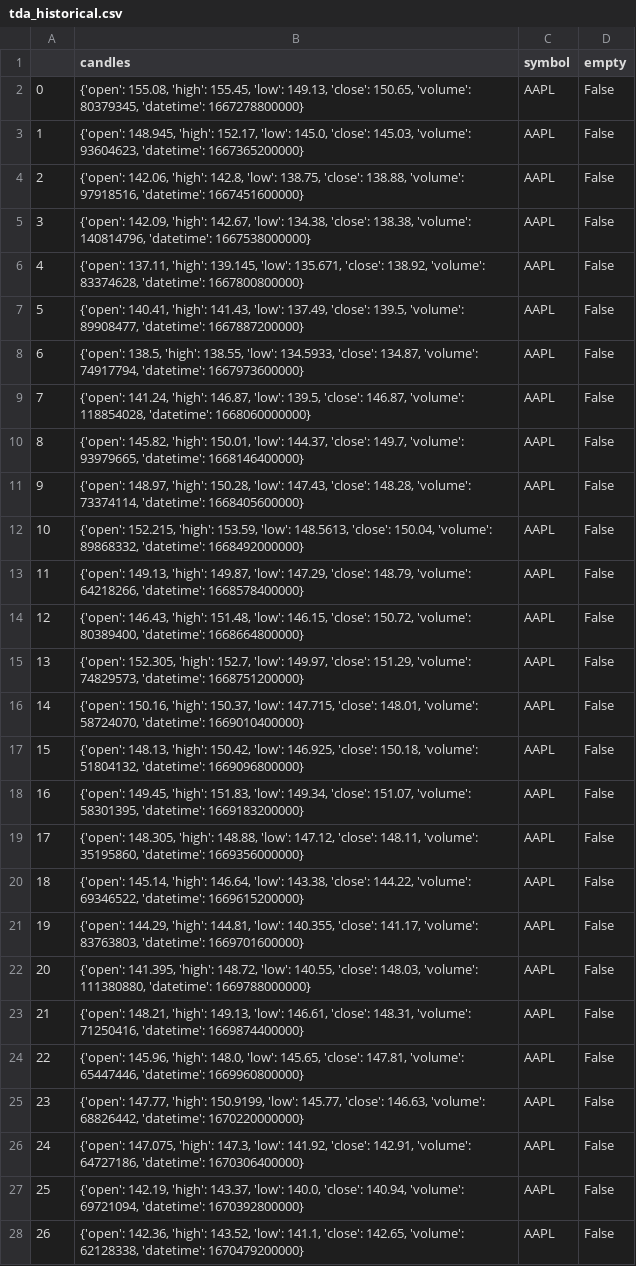
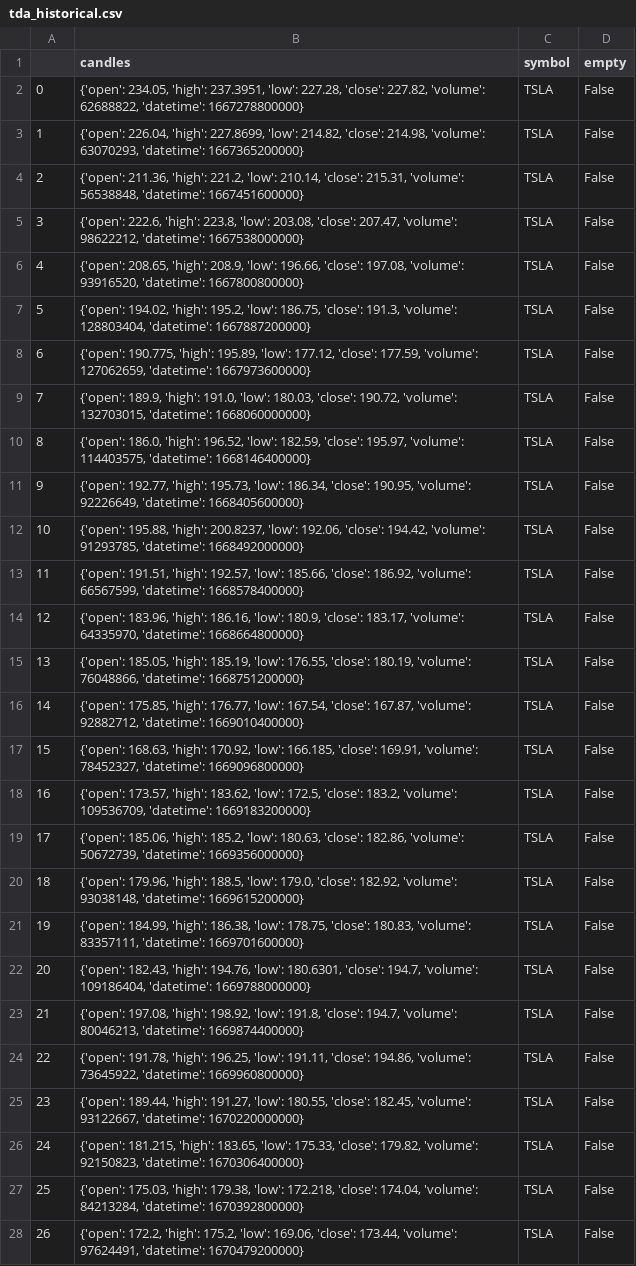
Before and after one commit to powersthegreat/backtrader_v2, a CSV file: data_feeds/td_ameritrade/data_csvs/tda_historical.csv, drawn as a sheet; only a part is shown; the diff covers the shown part only; the diff names each change by its address in the sheet, - before the commit and + after, or states it on an @@ line.

```diff
--- a/data_feeds/td_ameritrade/data_csvs/tda_historical.csv
+++ b/data_feeds/td_ameritrade/data_csvs/tda_historical.csv
-B2 (candles): {'open': 155.08, 'high': 155.45, 'low': 149.13, 'close': 150.65, 'volume': 80379345, 'datetime': 1667278800000}
+B2 (candles): {'open': 234.05, 'high': 237.3951, 'low': 227.28, 'close': 227.82, 'volume': 62688822, 'datetime': 1667278800000}
-C2:C28 (symbol): AAPL
+C2:C28 (symbol): TSLA
-B3 (candles): {'open': 148.945, 'high': 152.17, 'low': 145.0, 'close': 145.03, 'volume': 93604623, 'datetime': 1667365200000}
+B3 (candles): {'open': 226.04, 'high': 227.8699, 'low': 214.82, 'close': 214.98, 'volume': 63070293, 'datetime': 1667365200000}
-B4 (candles): {'open': 142.06, 'high': 142.8, 'low': 138.75, 'close': 138.88, 'volume': 97918516, 'datetime': 1667451600000}
+B4 (candles): {'open': 211.36, 'high': 221.2, 'low': 210.14, 'close': 215.31, 'volume': 56538848, 'datetime': 1667451600000}
-B5 (candles): {'open': 142.09, 'high': 142.67, 'low': 134.38, 'close': 138.38, 'volume': 140814796, 'datetime': 1667538000000}
+B5 (candles): {'open': 222.6, 'high': 223.8, 'low': 203.08, 'close': 207.47, 'volume': 98622212, 'datetime': 1667538000000}
-B6 (candles): {'open': 137.11, 'high': 139.145, 'low': 135.671, 'close': 138.92, 'volume': 83374628, 'datetime': 1667800800000}
+B6 (candles): {'open': 208.65, 'high': 208.9, 'low': 196.66, 'close': 197.08, 'volume': 93916520, 'datetime': 1667800800000}
-B7 (candles): {'open': 140.41, 'high': 141.43, 'low': 137.49, 'close': 139.5, 'volume': 89908477, 'datetime': 1667887200000}
+B7 (candles): {'open': 194.02, 'high': 195.2, 'low': 186.75, 'close': 191.3, 'volume': 128803404, 'datetime': 1667887200000}
-B8 (candles): {'open': 138.5, 'high': 138.55, 'low': 134.5933, 'close': 134.87, 'volume': 74917794, 'datetime': 1667973600000}
+B8 (candles): {'open': 190.775, 'high': 195.89, 'low': 177.12, 'close': 177.59, 'volume': 127062659, 'datetime': 1667973600000}
-B9 (candles): {'open': 141.24, 'high': 146.87, 'low': 139.5, 'close': 146.87, 'volume': 118854028, 'datetime': 1668060000000}
+B9 (candles): {'open': 189.9, 'high': 191.0, 'low': 180.03, 'close': 190.72, 'volume': 132703015, 'datetime': 1668060000000}
-B10 (candles): {'open': 145.82, 'high': 150.01, 'low': 144.37, 'close': 149.7, 'volume': 93979665, 'datetime': 1668146400000}
+B10 (candles): {'open': 186.0, 'high': 196.52, 'low': 182.59, 'close': 195.97, 'volume': 114403575, 'datetime': 1668146400000}
-B11 (candles): {'open': 148.97, 'high': 150.28, 'low': 147.43, 'close': 148.28, 'volume': 73374114, 'datetime': 1668405600000}
+B11 (candles): {'open': 192.77, 'high': 195.73, 'low': 186.34, 'close': 190.95, 'volume': 92226649, 'datetime': 1668405600000}
-B12 (candles): {'open': 152.215, 'high': 153.59, 'low': 148.5613, 'close': 150.04, 'volume': 89868332, 'datetime': 1668492000000}
+B12 (candles): {'open': 195.88, 'high': 200.8237, 'low': 192.06, 'close': 194.42, 'volume': 91293785, 'datetime': 1668492000000}
-B13 (candles): {'open': 149.13, 'high': 149.87, 'low': 147.29, 'close': 148.79, 'volume': 64218266, 'datetime': 1668578400000}
+B13 (candles): {'open': 191.51, 'high': 192.57, 'low': 185.66, 'close': 186.92, 'volume': 66567599, 'datetime': 1668578400000}
-B14 (candles): {'open': 146.43, 'high': 151.48, 'low': 146.15, 'close': 150.72, 'volume': 80389400, 'datetime': 1668664800000}
+B14 (candles): {'open': 183.96, 'high': 186.16, 'low': 180.9, 'close': 183.17, 'volume': 64335970, 'datetime': 1668664800000}
-B15 (candles): {'open': 152.305, 'high': 152.7, 'low': 149.97, 'close': 151.29, 'volume': 74829573, 'datetime': 1668751200000}
+B15 (candles): {'open': 185.05, 'high': 185.19, 'low': 176.55, 'close': 180.19, 'volume': 76048866, 'datetime': 1668751200000}
-B16 (candles): {'open': 150.16, 'high': 150.37, 'low': 147.715, 'close': 148.01, 'volume': 58724070, 'datetime': 1669010400000}
+B16 (candles): {'open': 175.85, 'high': 176.77, 'low': 167.54, 'close': 167.87, 'volume': 92882712, 'datetime': 1669010400000}
-B17 (candles): {'open': 148.13, 'high': 150.42, 'low': 146.925, 'close': 150.18, 'volume': 51804132, 'datetime': 1669096800000}
+B17 (candles): {'open': 168.63, 'high': 170.92, 'low': 166.185, 'close': 169.91, 'volume': 78452327, 'datetime': 1669096800000}
-B18 (candles): {'open': 149.45, 'high': 151.83, 'low': 149.34, 'close': 151.07, 'volume': 58301395, 'datetime': 1669183200000}
+B18 (candles): {'open': 173.57, 'high': 183.62, 'low': 172.5, 'close': 183.2, 'volume': 109536709, 'datetime': 1669183200000}
-B19 (candles): {'open': 148.305, 'high': 148.88, 'low': 147.12, 'close': 148.11, 'volume': 35195860, 'datetime': 1669356000000}
+B19 (candles): {'open': 185.06, 'high': 185.2, 'low': 180.63, 'close': 182.86, 'volume': 50672739, 'datetime': 1669356000000}
-B20 (candles): {'open': 145.14, 'high': 146.64, 'low': 143.38, 'close': 144.22, 'volume': 69346522, 'datetime': 1669615200000}
+B20 (candles): {'open': 179.96, 'high': 188.5, 'low': 179.0, 'close': 182.92, 'volume': 93038148, 'datetime': 1669615200000}
-B21 (candles): {'open': 144.29, 'high': 144.81, 'low': 140.355, 'close': 141.17, 'volume': 83763803, 'datetime': 1669701600000}
+B21 (candles): {'open': 184.99, 'high': 186.38, 'low': 178.75, 'close': 180.83, 'volume': 83357111, 'datetime': 1669701600000}
-B22 (candles): {'open': 141.395, 'high': 148.72, 'low': 140.55, 'close': 148.03, 'volume': 111380880, 'datetime': 1669788000000}
+B22 (candles): {'open': 182.43, 'high': 194.76, 'low': 180.6301, 'close': 194.7, 'volume': 109186404, 'datetime': 1669788000000}
-B23 (candles): {'open': 148.21, 'high': 149.13, 'low': 146.61, 'close': 148.31, 'volume': 71250416, 'datetime': 1669874400000}
+B23 (candles): {'open': 197.08, 'high': 198.92, 'low': 191.8, 'close': 194.7, 'volume': 80046213, 'datetime': 1669874400000}
-B24 (candles): {'open': 145.96, 'high': 148.0, 'low': 145.65, 'close': 147.81, 'volume': 65447446, 'datetime': 1669960800000}
+B24 (candles): {'open': 191.78, 'high': 196.25, 'low': 191.11, 'close': 194.86, 'volume': 73645922, 'datetime': 1669960800000}
-B25 (candles): {'open': 147.77, 'high': 150.9199, 'low': 145.77, 'close': 146.63, 'volume': 68826442, 'datetime': 1670220000000}
+B25 (candles): {'open': 189.44, 'high': 191.27, 'low': 180.55, 'close': 182.45, 'volume': 93122667, 'datetime': 1670220000000}
-B26 (candles): {'open': 147.075, 'high': 147.3, 'low': 141.92, 'close': 142.91, 'volume': 64727186, 'datetime': 1670306400000}
+B26 (candles): {'open': 181.215, 'high': 183.65, 'low': 175.33, 'close': 179.82, 'volume': 92150823, 'datetime': 1670306400000}
-B27 (candles): {'open': 142.19, 'high': 143.37, 'low': 140.0, 'close': 140.94, 'volume': 69721094, 'datetime': 1670392800000}
+B27 (candles): {'open': 175.03, 'high': 179.38, 'low': 172.218, 'close': 174.04, 'volume': 84213284, 'datetime': 1670392800000}
-B28 (candles): {'open': 142.36, 'high': 143.52, 'low': 141.1, 'close': 142.65, 'volume': 62128338, 'datetime': 1670479200000}
+B28 (candles): {'open': 172.2, 'high': 175.2, 'low': 169.06, 'close': 173.44, 'volume': 97624491, 'datetime': 1670479200000}
```
Also changed, not shown: 4 edited cells elsewhere in this file, 4 other files.
